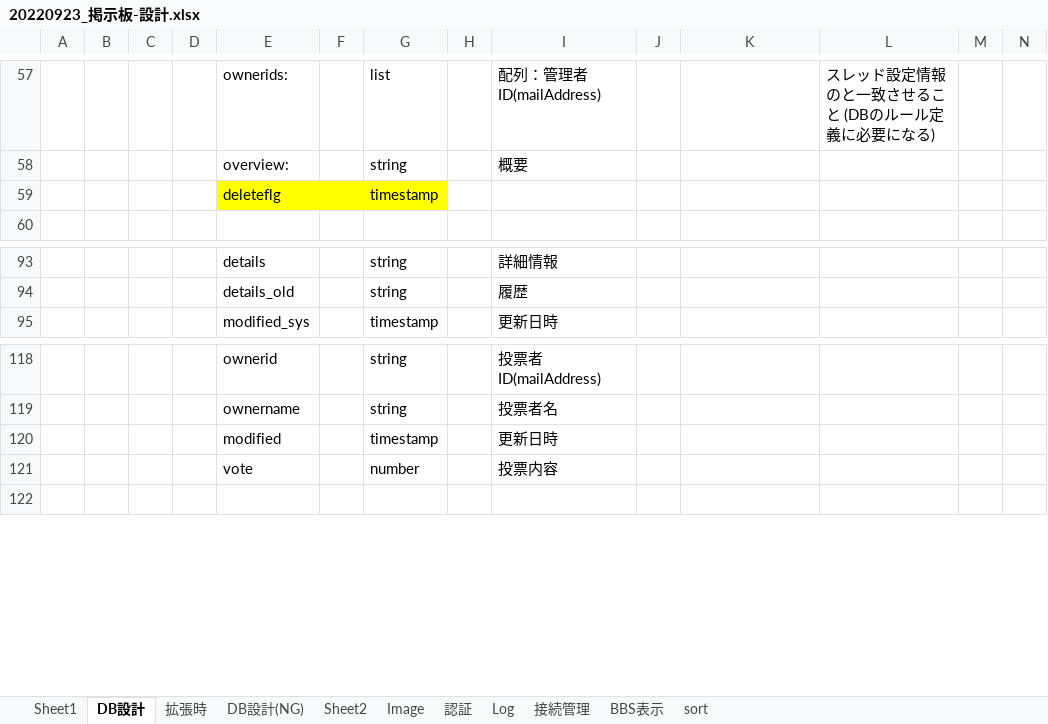
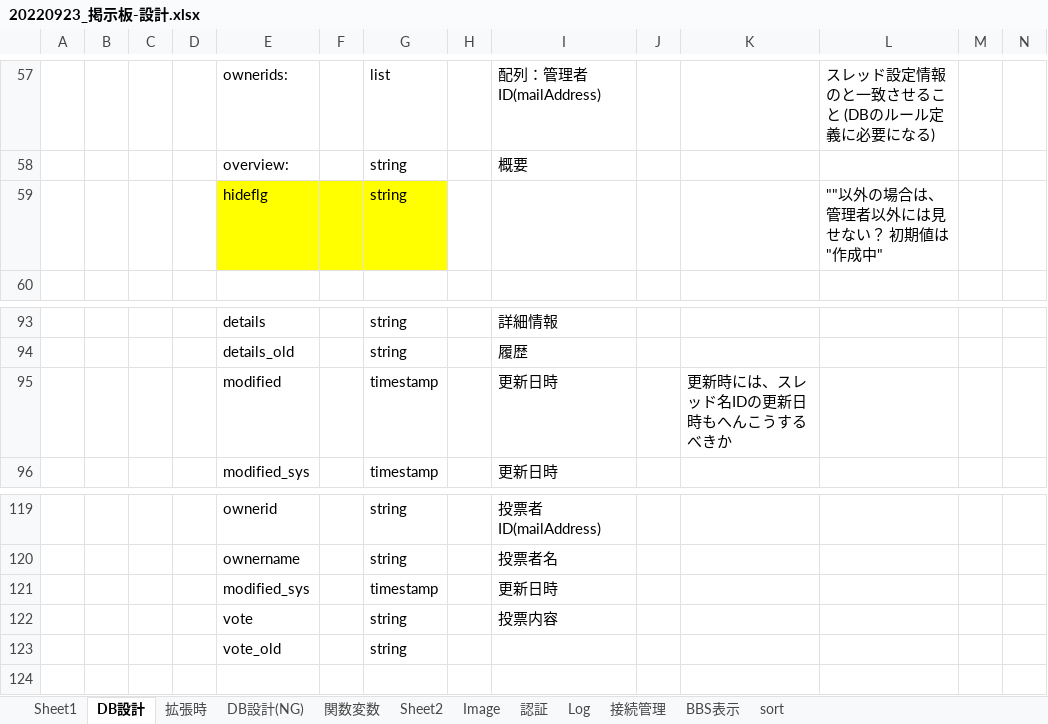
Before and after one commit to BeginnersRack/furutaniBBS, an Excel workbook: 20220923_掲示板-設計.xlsx, sheet DB設計, drawn as a sheet; only a part is shown, gaps mark what is left out; values as stored, in another font and other column widths than the file's, no borders; charts and pictures not drawn; removed rows and columns are numbered as before the commit, all else as after; rows hold the shown columns only; the diff covers the shown part only; the diff names each change by its address in the sheet, - before the commit and + after, or states it on an @@ line.

```diff
--- a/20220923_掲示板-設計.xlsx (sheet DB設計)
+++ b/20220923_掲示板-設計.xlsx (sheet DB設計)
+sheet tab: 関数変数
-row 59:  |  |  |  | deleteflg |  | timestamp
+row 59:  |  |  |  | hideflg |  | string |  |  |  |  | ""以外の場合は、管理者以外には見せない？ 初期値は"作成中"
+row 95:  |  |  |  | modified |  | timestamp |  | 更新日時 |  | 更新時には、スレッド名IDの更新日時もへんこうするべきか
-row 120:  |  |  |  | modified |  | timestamp |  | 更新日時
+row 121:  |  |  |  | modified_sys |  | timestamp |  | 更新日時
-G122: number
+G122: string
+row 123:  |  |  |  | vote_old |  | string
```
Also changed, not shown: 29 added rows elsewhere in this sheet, charts or pictures, 13 other files.
